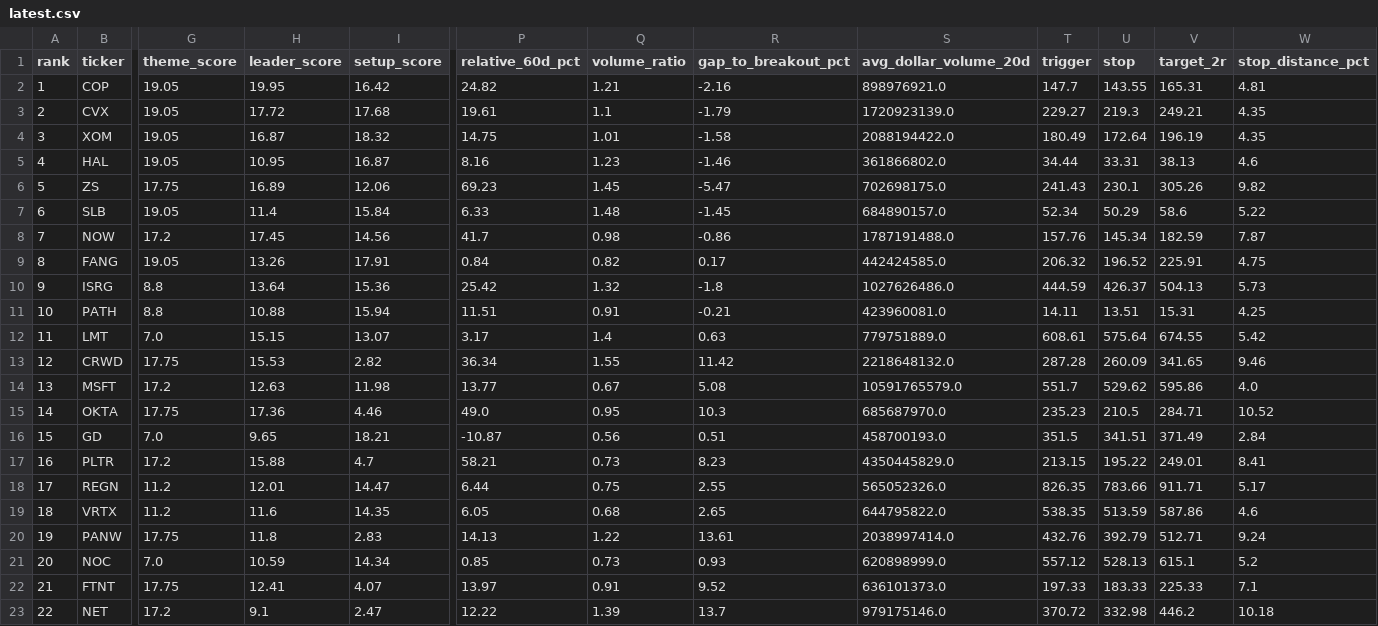
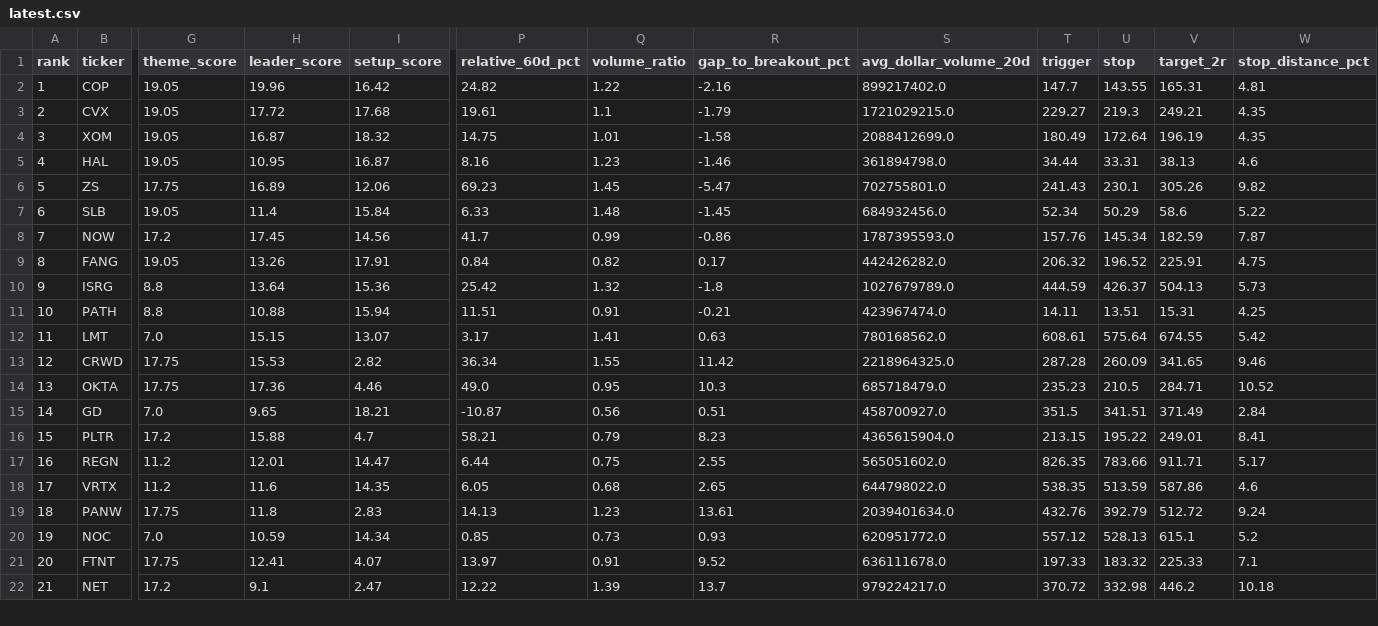
Before and after one commit to Svyable/stocks, a CSV file: output/latest.csv, drawn as a sheet; only a part is shown, gaps mark what is left out; removed rows and columns are numbered as before the commit, all else as after; rows hold the shown columns only; the diff covers the shown part only; the diff names each change by its address in the sheet, - before the commit and + after, or states it on an @@ line.

```diff
--- a/output/latest.csv
+++ b/output/latest.csv
-H2 (leader_score): 19.95
+H2 (leader_score): 19.96
-Q2 (volume_ratio): 1.21
+Q2 (volume_ratio): 1.22
-S2 (avg_dollar_volume_20d): 898976921.0
+S2 (avg_dollar_volume_20d): 899217402.0
-S3 (avg_dollar_volume_20d): 1720923139.0
+S3 (avg_dollar_volume_20d): 1721029215.0
-S4 (avg_dollar_volume_20d): 2088194422.0
+S4 (avg_dollar_volume_20d): 2088412699.0
-S5 (avg_dollar_volume_20d): 361866802.0
+S5 (avg_dollar_volume_20d): 361894798.0
-S6 (avg_dollar_volume_20d): 702698175.0
+S6 (avg_dollar_volume_20d): 702755801.0
-S7 (avg_dollar_volume_20d): 684890157.0
+S7 (avg_dollar_volume_20d): 684932456.0
-Q8 (volume_ratio): 0.98
+Q8 (volume_ratio): 0.99
-S8 (avg_dollar_volume_20d): 1787191488.0
+S8 (avg_dollar_volume_20d): 1787395593.0
-S9 (avg_dollar_volume_20d): 442424585.0
+S9 (avg_dollar_volume_20d): 442426282.0
-S10 (avg_dollar_volume_20d): 1027626486.0
+S10 (avg_dollar_volume_20d): 1027679789.0
-S11 (avg_dollar_volume_20d): 423960081.0
+S11 (avg_dollar_volume_20d): 423967474.0
-Q12 (volume_ratio): 1.4
+Q12 (volume_ratio): 1.41
-S12 (avg_dollar_volume_20d): 779751889.0
+S12 (avg_dollar_volume_20d): 780168562.0
-S13 (avg_dollar_volume_20d): 2218648132.0
+S13 (avg_dollar_volume_20d): 2218964325.0
-row 14: 13 | MSFT | 17.2 | 12.63 | 11.98 | 13.77 | 0.67 | 5.08 | 10591765579.0 | 551.7 | 529.62 | 595.86 | 4.0
@@ column A (rank) renumbered from row 14 down @@
-S14 (avg_dollar_volume_20d): 685687970.0
+S14 (avg_dollar_volume_20d): 685718479.0
-S15 (avg_dollar_volume_20d): 458700193.0
+S15 (avg_dollar_volume_20d): 458700927.0
-Q16 (volume_ratio): 0.73
+Q16 (volume_ratio): 0.79
-S16 (avg_dollar_volume_20d): 4350445829.0
+S16 (avg_dollar_volume_20d): 4365615904.0
-S17 (avg_dollar_volume_20d): 565052326.0
+S17 (avg_dollar_volume_20d): 565051602.0
-S18 (avg_dollar_volume_20d): 644795822.0
+S18 (avg_dollar_volume_20d): 644798022.0
-Q19 (volume_ratio): 1.22
+Q19 (volume_ratio): 1.23
-S19 (avg_dollar_volume_20d): 2038997414.0
+S19 (avg_dollar_volume_20d): 2039401634.0
-V19 (target_2r): 512.71
+V19 (target_2r): 512.72
-S20 (avg_dollar_volume_20d): 620898999.0
+S20 (avg_dollar_volume_20d): 620951772.0
-S21 (avg_dollar_volume_20d): 636101373.0
+S21 (avg_dollar_volume_20d): 636111678.0
-U21 (stop): 183.33
+U21 (stop): 183.32
-S22 (avg_dollar_volume_20d): 979175146.0
+S22 (avg_dollar_volume_20d): 979224217.0
```
Also changed, not shown: 89 edited cells elsewhere in this file, 3 other files.
